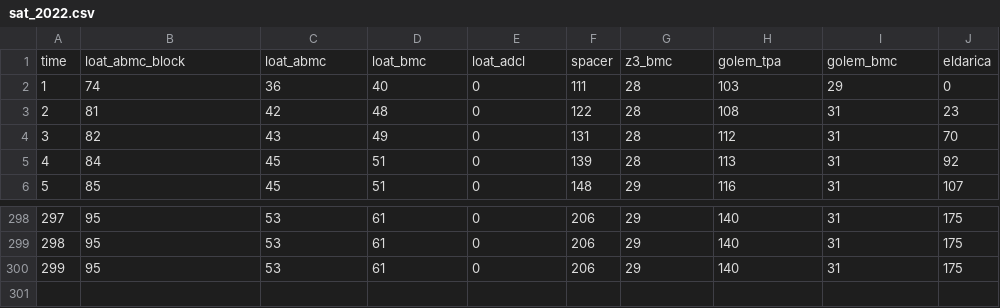
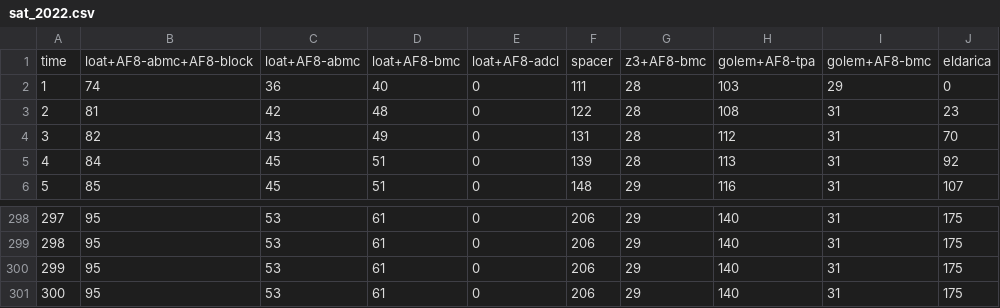
Before and after one commit to LoAT-developers/LoAT, a CSV file: 4683/results/sat_2022.csv, drawn as a sheet; only a part is shown, gaps mark what is left out; removed rows and columns are numbered as before the commit, all else as after; the diff names each change by its address in the sheet, - before the commit and + after, or states it on an @@ line.

```diff
--- a/4683/results/sat_2022.csv
+++ b/4683/results/sat_2022.csv
-row 1: time | loat_abmc_block | loat_abmc | loat_bmc | loat_adcl | spacer | z3_bmc | golem_tpa | golem_bmc | eldarica
+row 1: time | loat+AF8-abmc+AF8-block | loat+AF8-abmc | loat+AF8-bmc | loat+AF8-adcl | spacer | z3+AF8-bmc | golem+AF8-tpa | golem+AF8-bmc | eldarica
+row 301: 300 | 95 | 53 | 61 | 0 | 206 | 29 | 140 | 31 | 175
```
Also changed, not shown: 4683/results/sat_2023.csv, 4683/results/unsat_2022.csv, 4 other files.
